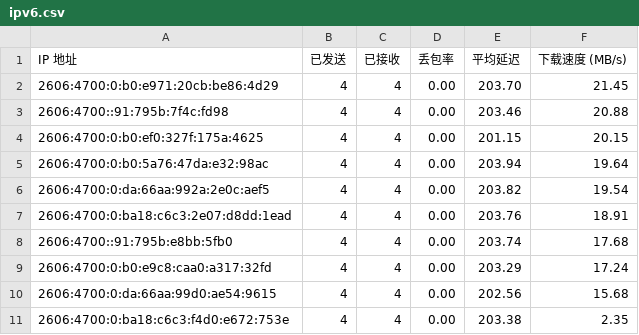
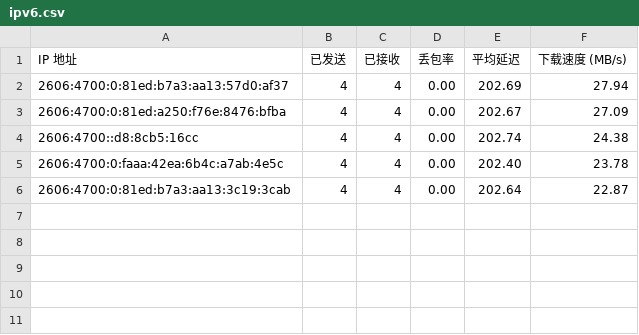
Before and after one commit to cooscode/IPDB, a CSV file: BestCF/ipv6.csv, drawn as a sheet.

Commit message:
Update BestCF/ipv6.csv - 2026-05-04 04:12:13

```diff
--- a/BestCF/ipv6.csv
+++ b/BestCF/ipv6.csv
@@ -1,11 +1,6 @@
 IP 地址,已发送,已接收,丢包率,平均延迟,下载速度 (MB/s)
-2606:4700:0:b0:e971:20cb:be86:4d29,4,4,0.00,203.70,21.45
-2606:4700::91:795b:7f4c:fd98,4,4,0.00,203.46,20.88
-2606:4700:0:b0:ef0:327f:175a:4625,4,4,0.00,201.15,20.15
-2606:4700:0:b0:5a76:47da:e32:98ac,4,4,0.00,203.94,19.64
-2606:4700:0:da:66aa:992a:2e0c:aef5,4,4,0.00,203.82,19.54
-2606:4700:0:ba18:c6c3:2e07:d8dd:1ead,4,4,0.00,203.76,18.91
-2606:4700::91:795b:e8bb:5fb0,4,4,0.00,203.74,17.68
-2606:4700:0:b0:e9c8:caa0:a317:32fd,4,4,0.00,203.29,17.24
-2606:4700:0:da:66aa:99d0:ae54:9615,4,4,0.00,202.56,15.68
-2606:4700:0:ba18:c6c3:f4d0:e672:753e,4,4,0.00,203.38,2.35
+2606:4700:0:81ed:b7a3:aa13:57d0:af37,4,4,0.00,202.69,27.94
+2606:4700:0:81ed:a250:f76e:8476:bfba,4,4,0.00,202.67,27.09
+2606:4700::d8:8cb5:16cc,4,4,0.00,202.74,24.38
+2606:4700:0:faaa:42ea:6b4c:a7ab:4e5c,4,4,0.00,202.40,23.78
+2606:4700:0:81ed:b7a3:aa13:3c19:3cab,4,4,0.00,202.64,22.87
```
